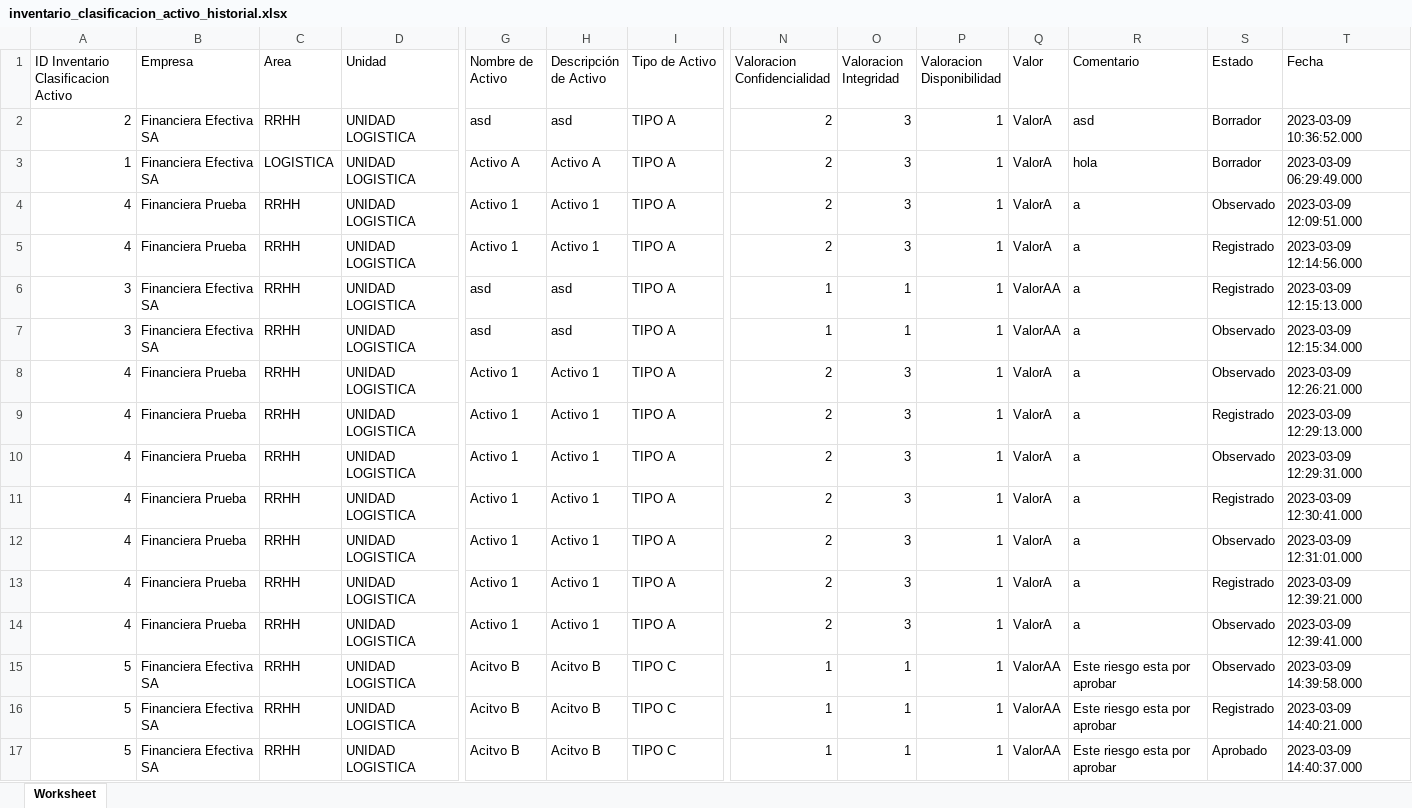
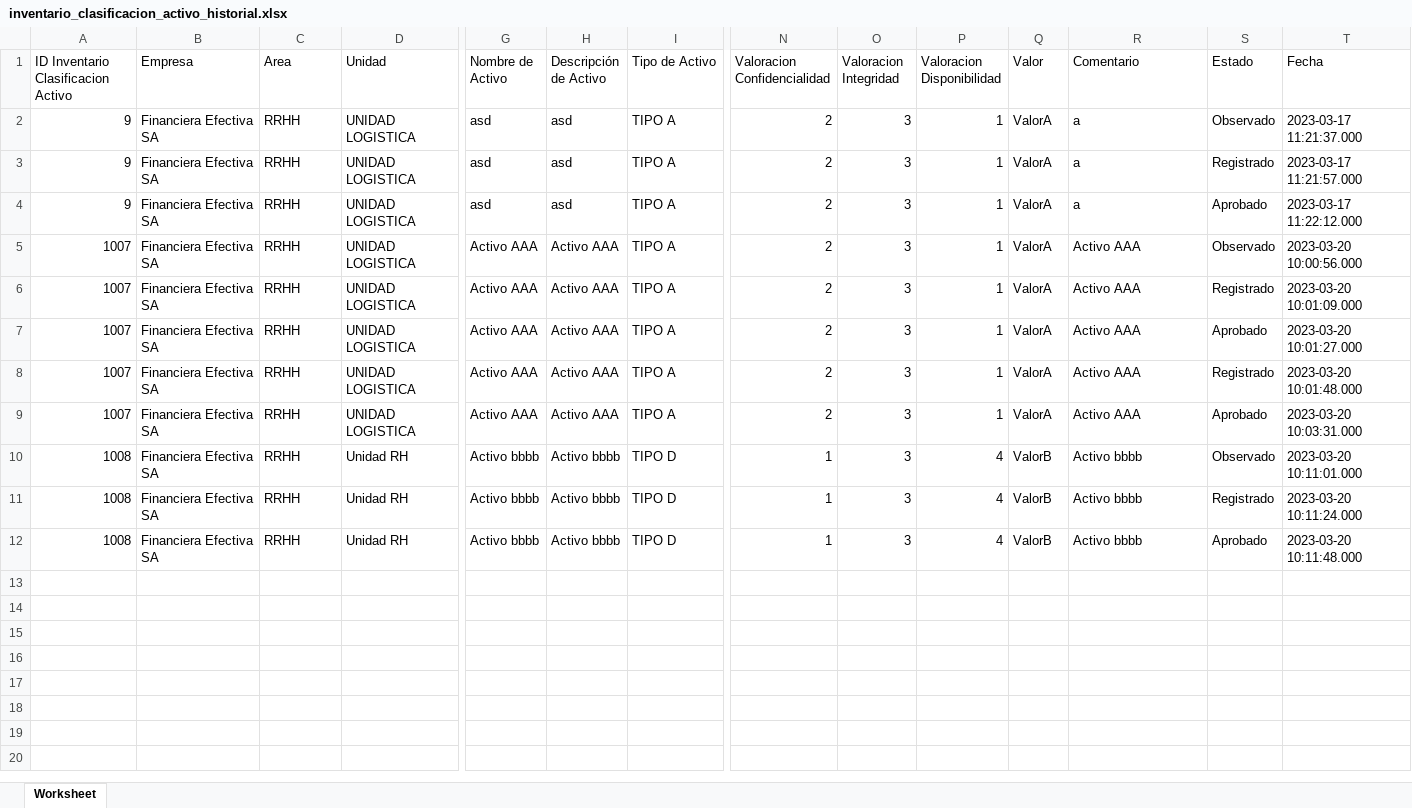
Before and after one commit to rakionfull/frontEfectivaV2, an Excel workbook: inventario_clasificacion_activo_historial.xlsx, sheet Worksheet, drawn as a sheet; only a part is shown, gaps mark what is left out; values as stored, in another font and other column widths than the file's, no borders; removed rows and columns are numbered as before the commit, all else as after; rows hold the shown columns only; the diff names each change by its address in the sheet, - before the commit and + after, or states it on an @@ line.

```diff
--- a/inventario_clasificacion_activo_historial.xlsx (sheet Worksheet)
+++ b/inventario_clasificacion_activo_historial.xlsx (sheet Worksheet)
-A2: 2
+A2: 9
-R2 (Comentario): asd
+R2 (Comentario): a
-S2 (Estado): Borrador
+S2 (Estado): Observado
-T2 (Fecha): 2023-03-09 10:36:52.000
+T2 (Fecha): 2023-03-17 11:21:37.000
-row 3: 1 | Financiera Efectiva SA | LOGISTICA | UNIDAD LOGISTICA | Activo A | Activo A | TIPO A | 2 | 3 | 1 | ValorA | hola | Borrador | 2023-03-09 06:29:49.000
-row 4: 4 | Financiera Prueba | RRHH | UNIDAD LOGISTICA | Activo 1 | Activo 1 | TIPO A | 2 | 3 | 1 | ValorA | a | Observado | 2023-03-09 12:09:51.000
-row 5: 4 | Financiera Prueba | RRHH | UNIDAD LOGISTICA | Activo 1 | Activo 1 | TIPO A | 2 | 3 | 1 | ValorA | a | Registrado | 2023-03-09 12:14:56.000
-A3:A4: 3
+A3:A4: 9
-N3:N4 (Valoracion Confidencialidad): 1
+N3:N4 (Valoracion Confidencialidad): 2
-O3:O4 (Valoracion Integridad): 1
+O3:O4 (Valoracion Integridad): 3
-Q3:Q4 (Valor): ValorAA
+Q3:Q4 (Valor): ValorA
-T3 (Fecha): 2023-03-09 12:15:13.000
+T3 (Fecha): 2023-03-17 11:21:57.000
-S4 (Estado): Observado
+S4 (Estado): Aprobado
-T4 (Fecha): 2023-03-09 12:15:34.000
+T4 (Fecha): 2023-03-17 11:22:12.000
-A5:A9: 4
+A5:A9: 1007
-B5:B9 (Empresa): Financiera Prueba
+B5:B9 (Empresa): Financiera Efectiva SA
-G5:G9 (Nombre de Activo): Activo 1
+G5:G9 (Nombre de Activo): Activo AAA
-H5:H9 (Descripción de Activo): Activo 1
+H5:H9 (Descripción de Activo): Activo AAA
-R5:R9 (Comentario): a
+R5:R9 (Comentario): Activo AAA
-T5 (Fecha): 2023-03-09 12:26:21.000
+T5 (Fecha): 2023-03-20 10:00:56.000
-T6 (Fecha): 2023-03-09 12:29:13.000
+T6 (Fecha): 2023-03-20 10:01:09.000
-S7 (Estado): Observado
+S7 (Estado): Aprobado
-T7 (Fecha): 2023-03-09 12:29:31.000
+T7 (Fecha): 2023-03-20 10:01:27.000
-T8 (Fecha): 2023-03-09 12:30:41.000
+T8 (Fecha): 2023-03-20 10:01:48.000
-S9 (Estado): Observado
+S9 (Estado): Aprobado
-T9 (Fecha): 2023-03-09 12:31:01.000
+T9 (Fecha): 2023-03-20 10:03:31.000
-row 13: 4 | Financiera Prueba | RRHH | UNIDAD LOGISTICA | Activo 1 | Activo 1 | TIPO A | 2 | 3 | 1 | ValorA | a | Registrado | 2023-03-09 12:39:21.000
-row 14: 4 | Financiera Prueba | RRHH | UNIDAD LOGISTICA | Activo 1 | Activo 1 | TIPO A | 2 | 3 | 1 | ValorA | a | Observado | 2023-03-09 12:39:41.000
-A10:A12: 5
+A10:A12: 1008
-D10:D12 (Unidad): UNIDAD LOGISTICA
+D10:D12 (Unidad): Unidad RH
-G10:G12 (Nombre de Activo): Acitvo B
+G10:G12 (Nombre de Activo): Activo bbbb
-H10:H12 (Descripción de Activo): Acitvo B
+H10:H12 (Descripción de Activo): Activo bbbb
-I10:I12 (Tipo de Activo): TIPO C
+I10:I12 (Tipo de Activo): TIPO D
-O10:O12 (Valoracion Integridad): 1
+O10:O12 (Valoracion Integridad): 3
-P10:P12 (Valoracion Disponibilidad): 1
+P10:P12 (Valoracion Disponibilidad): 4
-Q10:Q12 (Valor): ValorAA
+Q10:Q12 (Valor): ValorB
-R10:R12 (Comentario): Este riesgo esta por aprobar
+R10:R12 (Comentario): Activo bbbb
-T10 (Fecha): 2023-03-09 14:39:58.000
+T10 (Fecha): 2023-03-20 10:11:01.000
-T11 (Fecha): 2023-03-09 14:40:21.000
+T11 (Fecha): 2023-03-20 10:11:24.000
-T12 (Fecha): 2023-03-09 14:40:37.000
+T12 (Fecha): 2023-03-20 10:11:48.000
```
Also changed, not shown: inventario_clasificacion_activo.xlsx, 13 other files.
